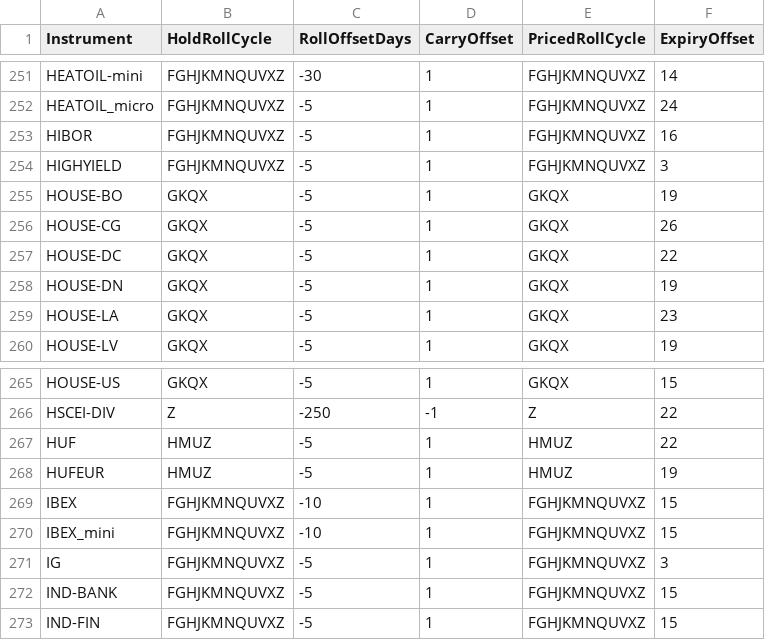
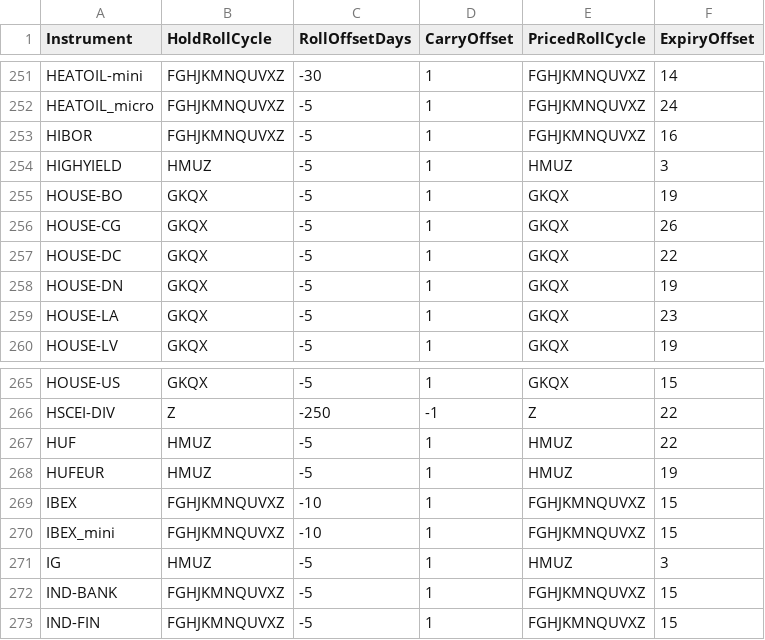
Before and after one commit to anannnchim/pysystemtrade, a CSV file: data/futures/csvconfig/rollconfig.csv, drawn as a sheet; only a part is shown, gaps mark what is left out.

Commit message:
update roll data

```diff
--- a/data/futures/csvconfig/rollconfig.csv
+++ b/data/futures/csvconfig/rollconfig.csv
@@ -253,3 +253,3 @@ HEATOIL_micro,FGHJKMNQUVXZ,-5,1,FGHJKMNQUVXZ,24
 HIBOR,FGHJKMNQUVXZ,-5,1,FGHJKMNQUVXZ,16
-HIGHYIELD,FGHJKMNQUVXZ,-5,1,FGHJKMNQUVXZ,3
+HIGHYIELD,HMUZ,-5,1,HMUZ,3
 HOUSE-BO,GKQX,-5,1,GKQX,19
@@ -270,3 +270,3 @@ IBEX,FGHJKMNQUVXZ,-10,1,FGHJKMNQUVXZ,15
 IBEX_mini,FGHJKMNQUVXZ,-10,1,FGHJKMNQUVXZ,15
-IG,FGHJKMNQUVXZ,-5,1,FGHJKMNQUVXZ,3
+IG,HMUZ,-5,1,HMUZ,3
 IND-BANK,FGHJKMNQUVXZ,-5,1,FGHJKMNQUVXZ,15
```
